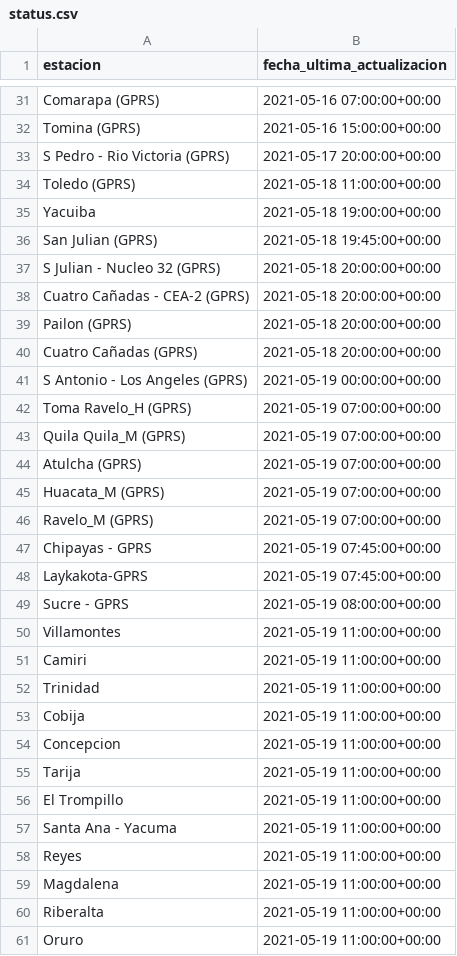
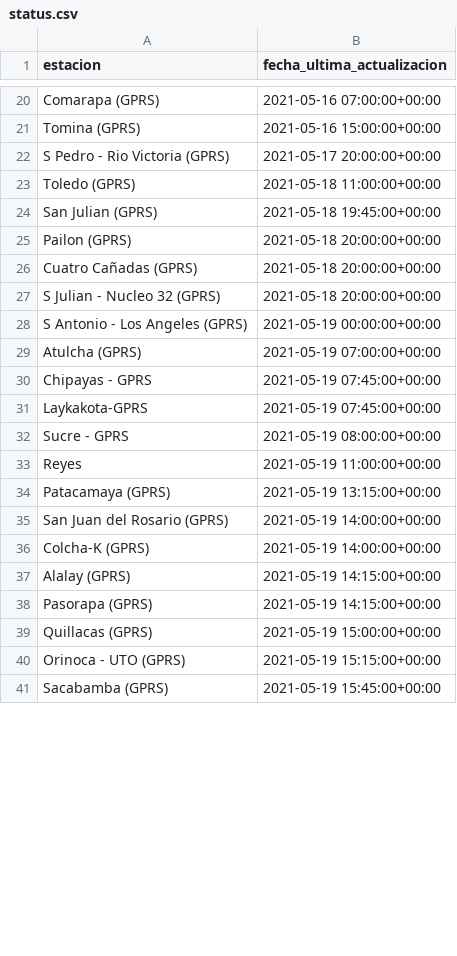
Before and after one commit to pr0nstar/meteorologia-bolivia, a CSV file: status.csv, drawn as a sheet; only a part is shown, gaps mark what is left out; the shorter side is filled out with more unchanged rows; the diff covers the shown part only.

```diff
--- a/status.csv
+++ b/status.csv
@@ -34,14 +23,8 @@ S Pedro - Rio Victoria (GPRS),2021-05-17 20:00:00+00:00
 Toledo (GPRS),2021-05-18 11:00:00+00:00
-Yacuiba,2021-05-18 19:00:00+00:00
 San Julian (GPRS),2021-05-18 19:45:00+00:00
-S Julian - Nucleo 32 (GPRS),2021-05-18 20:00:00+00:00
-Cuatro Cañadas - CEA-2 (GPRS),2021-05-18 20:00:00+00:00
 Pailon (GPRS),2021-05-18 20:00:00+00:00
 Cuatro Cañadas (GPRS),2021-05-18 20:00:00+00:00
+S Julian - Nucleo 32 (GPRS),2021-05-18 20:00:00+00:00
 S Antonio - Los Angeles (GPRS),2021-05-19 00:00:00+00:00
-Toma Ravelo_H (GPRS),2021-05-19 07:00:00+00:00
-Quila Quila_M (GPRS),2021-05-19 07:00:00+00:00
 Atulcha (GPRS),2021-05-19 07:00:00+00:00
-Huacata_M (GPRS),2021-05-19 07:00:00+00:00
-Ravelo_M (GPRS),2021-05-19 07:00:00+00:00
 Chipayas - GPRS,2021-05-19 07:45:00+00:00
@@ -49,13 +32,2 @@ Laykakota-GPRS,2021-05-19 07:45:00+00:00
 Sucre - GPRS,2021-05-19 08:00:00+00:00
-Villamontes,2021-05-19 11:00:00+00:00
-Camiri,2021-05-19 11:00:00+00:00
-Trinidad,2021-05-19 11:00:00+00:00
-Cobija,2021-05-19 11:00:00+00:00
-Concepcion,2021-05-19 11:00:00+00:00
-Tarija,2021-05-19 11:00:00+00:00
-El Trompillo,2021-05-19 11:00:00+00:00
-Santa Ana - Yacuma,2021-05-19 11:00:00+00:00
 Reyes,2021-05-19 11:00:00+00:00
-Magdalena,2021-05-19 11:00:00+00:00
-Riberalta,2021-05-19 11:00:00+00:00
-Oruro,2021-05-19 11:00:00+00:00
```
Also changed, not shown: 49 added rows, 26 removed rows and 11 edited cells elsewhere in this file, 3 other files.
